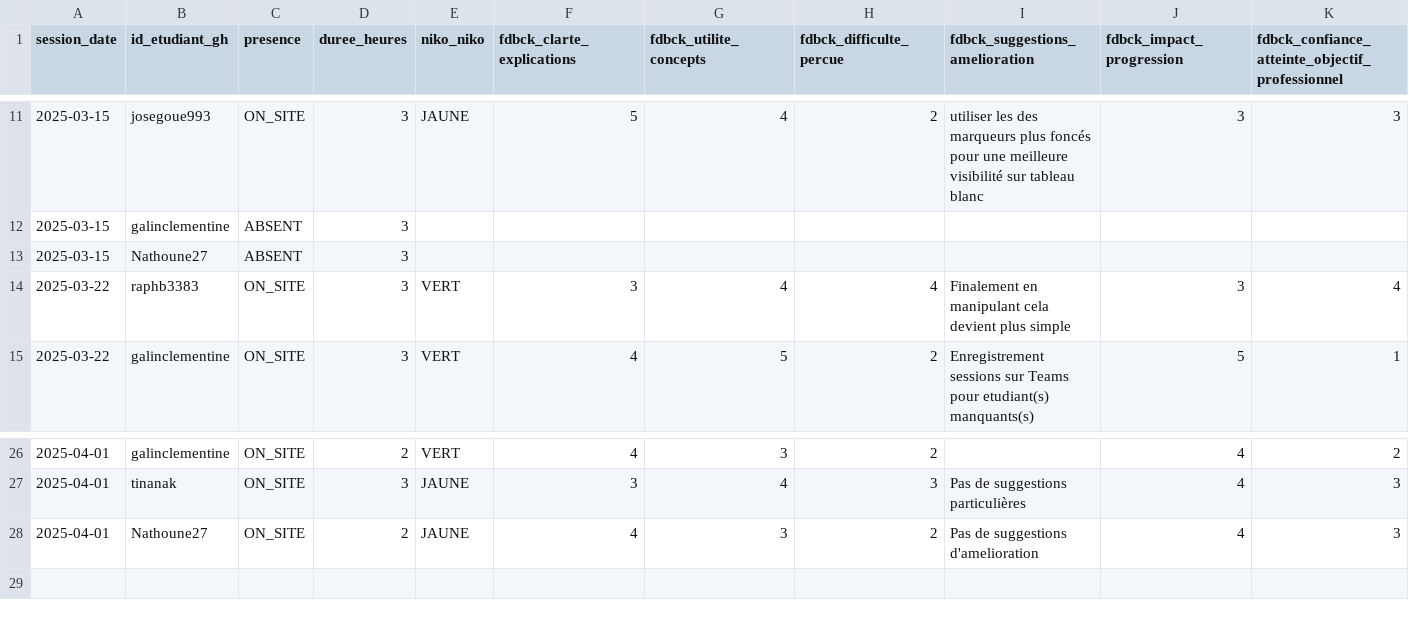
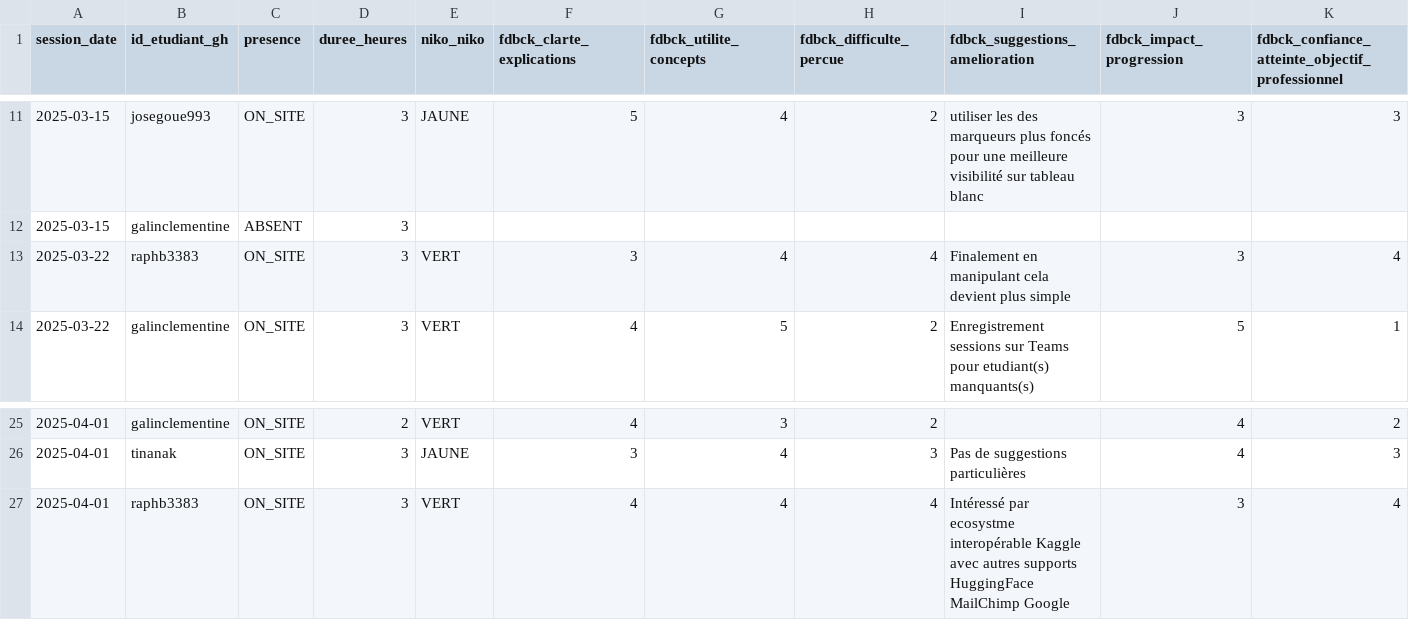
Before and after one commit to raphb3383/unc_iae_miage_interop_si_feedbacks, a CSV file: data/feedback_sessions.csv, drawn as a sheet; only a part is shown, gaps mark what is left out; removed rows and columns are numbered as before the commit, all else as after; rows hold the shown columns only; the diff names each change by its address in the sheet, - before the commit and + after, or states it on an @@ line.

Commit message:
Update feedback_sessions BRD
Signed-off-by: Raph <105456701+raphb3383@users.noreply.github.com>

```diff
--- a/data/feedback_sessions.csv
+++ b/data/feedback_sessions.csv
-row 13: 2025-03-15 | Nathoune27 | ABSENT | 3
-row 28: 2025-04-01 | Nathoune27 | ON_SITE | 2 | JAUNE | 4 | 3 | 2 | Pas de suggestions d'amelioration | 4 | 3
+row 27: 2025-04-01 | raphb3383 | ON_SITE | 3 | VERT | 4 | 4 | 4 | Intéressé par ecosystme interopérable Kaggle avec autres supports HuggingFace MailChimp Google | 3 | 4
```
